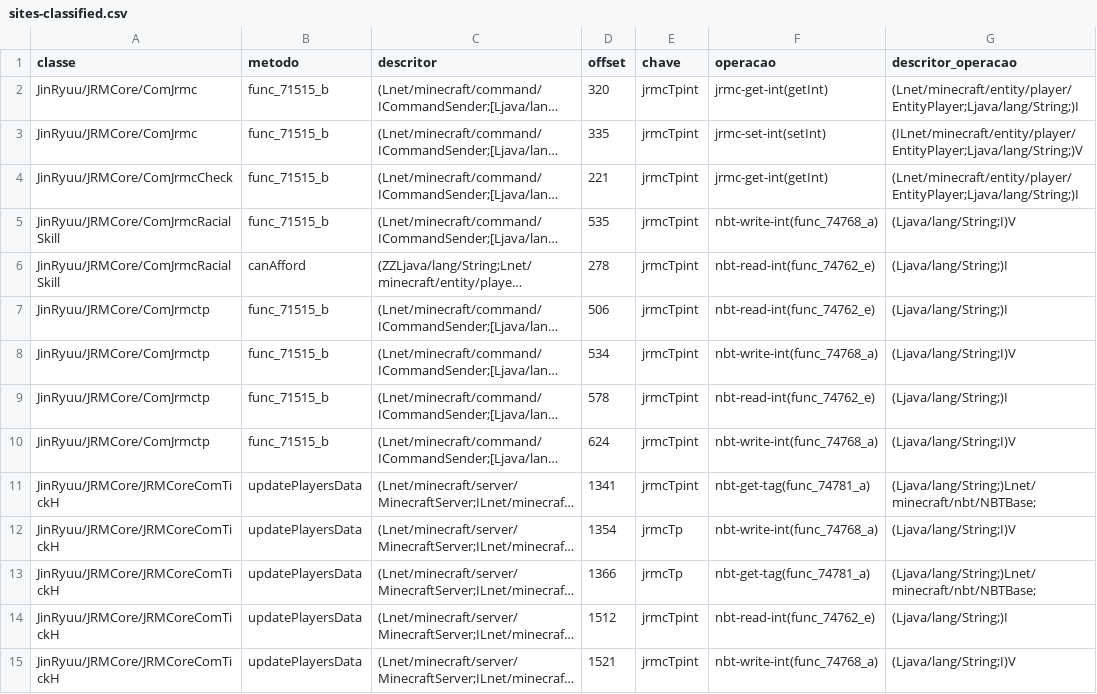
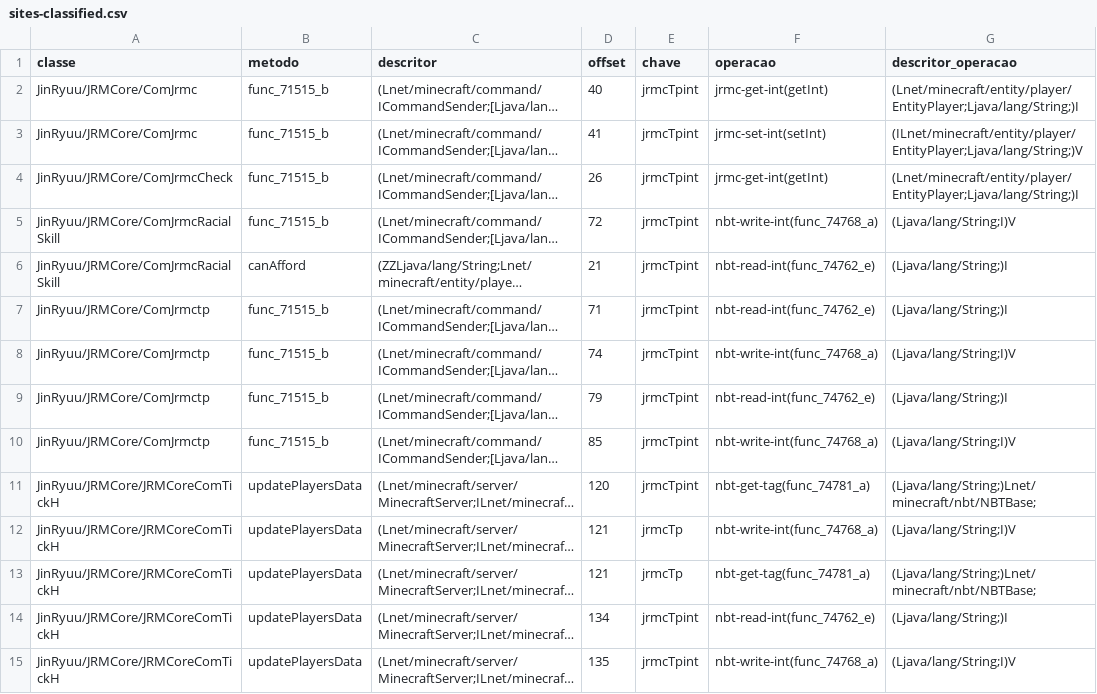
Before and after one commit to VulgoFerd/AUDITORIA_DBC, a CSV file: bigtp/analysis/sites-classified.csv, drawn as a sheet; only a part is shown; long unchanged cells end in …; the diff covers the shown part only; the diff names each change by its address in the sheet, - before the commit and + after, or states it on an @@ line.

```diff
--- a/bigtp/analysis/sites-classified.csv
+++ b/bigtp/analysis/sites-classified.csv
-D2 (offset): 320
+D2 (offset): 40
-D3 (offset): 335
+D3 (offset): 41
-D4 (offset): 221
+D4 (offset): 26
-D5 (offset): 535
+D5 (offset): 72
-D6 (offset): 278
+D6 (offset): 21
-D7 (offset): 506
+D7 (offset): 71
-D8 (offset): 534
+D8 (offset): 74
-D9 (offset): 578
+D9 (offset): 79
-D10 (offset): 624
+D10 (offset): 85
-D11 (offset): 1341
+D11 (offset): 120
-D12 (offset): 1354
+D12 (offset): 121
-D13 (offset): 1366
+D13 (offset): 121
-D14 (offset): 1512
+D14 (offset): 134
-D15 (offset): 1521
+D15 (offset): 135
```
Also changed, not shown: 2 removed rows and 66 edited cells elsewhere in this file, bigtp/analysis/sites-dbc-classified.csv, bigtp/analysis/sites-npcdbc-classified.csv, 7 other files.
